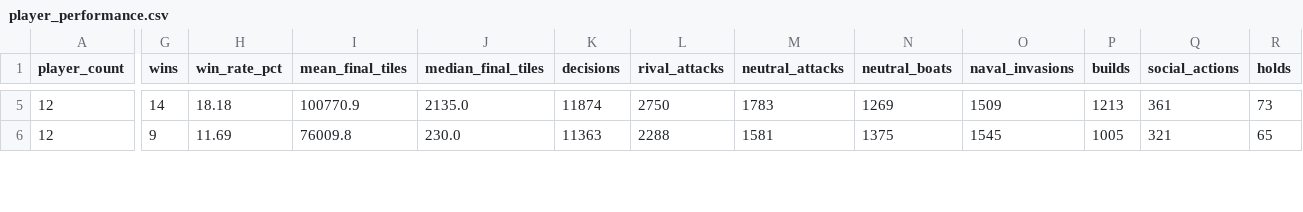
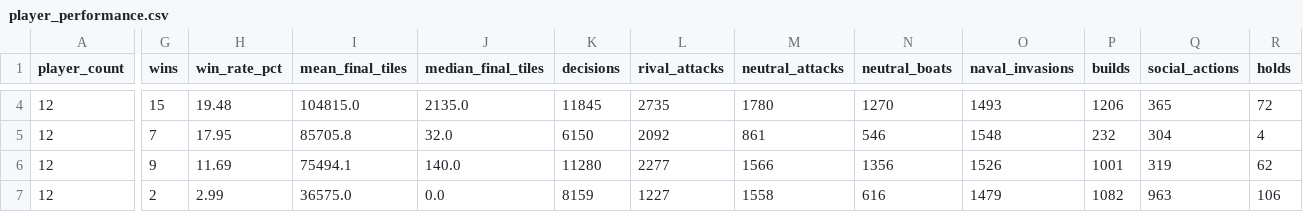
Before and after one commit to welttowelt/proxywar-coworld-starter, a CSV file: data/analysis/player_performance.csv, drawn as a sheet; only a part is shown, gaps mark what is left out; addresses are those after the commit; rows hold the shown columns only; the diff covers the shown part only; the diff names each change by its address in the sheet, - before the commit and + after, or states it on an @@ line.

```diff
--- a/data/analysis/player_performance.csv
+++ b/data/analysis/player_performance.csv
-G4 (wins): 14
+G4 (wins): 15
-H4 (win_rate_pct): 18.18
+H4 (win_rate_pct): 19.48
-I4 (mean_final_tiles): 100770.9
+I4 (mean_final_tiles): 104815.0
-K4 (decisions): 11874
+K4 (decisions): 11845
-L4 (rival_attacks): 2750
+L4 (rival_attacks): 2735
-M4 (neutral_attacks): 1783
+M4 (neutral_attacks): 1780
-N4 (neutral_boats): 1269
+N4 (neutral_boats): 1270
-O4 (naval_invasions): 1509
+O4 (naval_invasions): 1493
-P4 (builds): 1213
+P4 (builds): 1206
-Q4 (social_actions): 361
+Q4 (social_actions): 365
-R4 (holds): 73
+R4 (holds): 72
+row 5: 12 | 7 | 17.95 | 85705.8 | 32.0 | 6150 | 2092 | 861 | 546 | 1548 | 232 | 304 | 4
-I6 (mean_final_tiles): 76009.8
+I6 (mean_final_tiles): 75494.1
-J6 (median_final_tiles): 230.0
+J6 (median_final_tiles): 140.0
-K6 (decisions): 11363
+K6 (decisions): 11280
-L6 (rival_attacks): 2288
+L6 (rival_attacks): 2277
-M6 (neutral_attacks): 1581
+M6 (neutral_attacks): 1566
-N6 (neutral_boats): 1375
+N6 (neutral_boats): 1356
-O6 (naval_invasions): 1545
+O6 (naval_invasions): 1526
-P6 (builds): 1005
+P6 (builds): 1001
-Q6 (social_actions): 321
+Q6 (social_actions): 319
-R6 (holds): 65
+R6 (holds): 62
+row 7: 12 | 2 | 2.99 | 36575.0 | 0.0 | 8159 | 1227 | 1558 | 616 | 1479 | 1082 | 963 | 106
```
Also changed, not shown: 2 removed rows and 97 edited cells elsewhere in this file, data/analysis/ffa_attack_targets.csv, data/analysis/ffa_phase_profile.csv, 32 other files.
